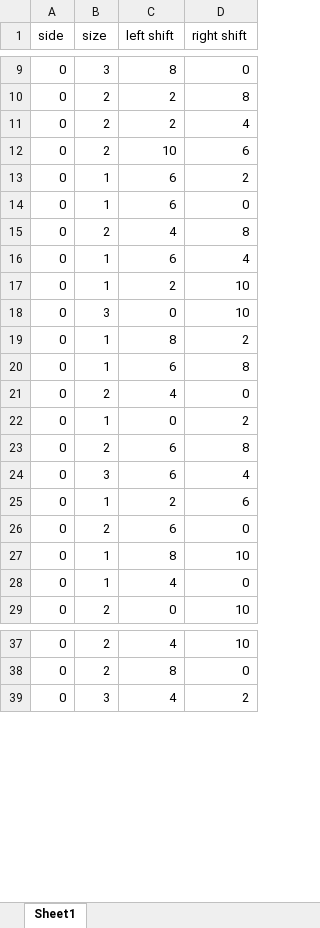
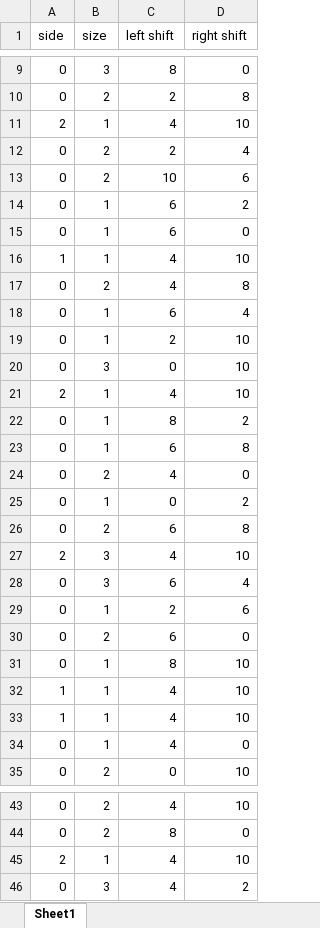
Before and after one commit to aleslab/MitchellEtAlPseudoneglect, an Excel workbook: Stimulus/TrialMatrix_LM2.xlsx, sheet Sheet1, drawn as a sheet; only a part is shown, gaps mark what is left out; values as stored, in another font and other column widths than the file's, no borders; the diff covers the shown part only; the diff names each change by its address in the sheet, - before the commit and + after, or states it on an @@ line.

Commit message:
Adding trials for lapse rate
Easy trials so can get lapse rate for pp

```diff
--- a/Stimulus/TrialMatrix_LM2.xlsx (sheet Sheet1)
+++ b/Stimulus/TrialMatrix_LM2.xlsx (sheet Sheet1)
+row 11: 2 | 1 | 4 | 10
+row 16: 1 | 1 | 4 | 10
+row 21: 2 | 1 | 4 | 10
+row 27: 2 | 3 | 4 | 10
+row 32: 1 | 1 | 4 | 10
+row 33: 1 | 1 | 4 | 10
+row 45: 2 | 1 | 4 | 10
```
Also changed, not shown: 6 added rows elsewhere in this sheet, 1 other file.
